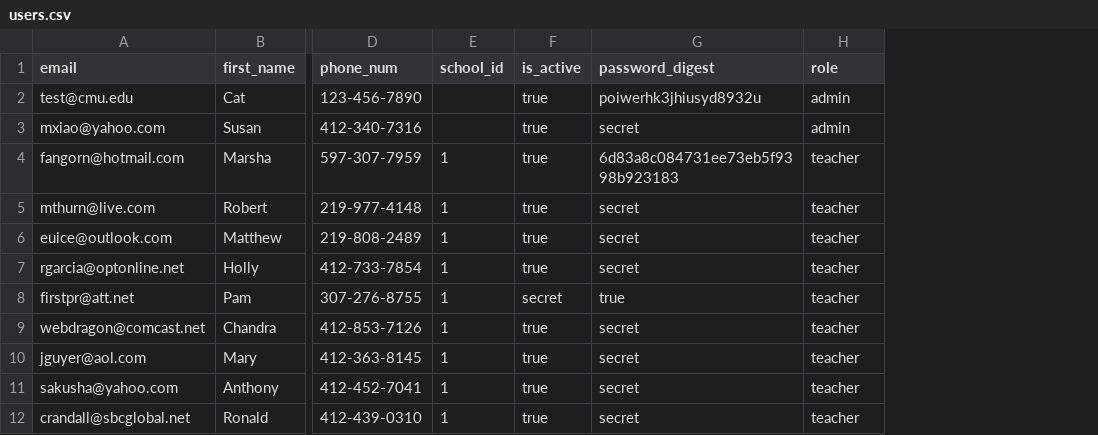
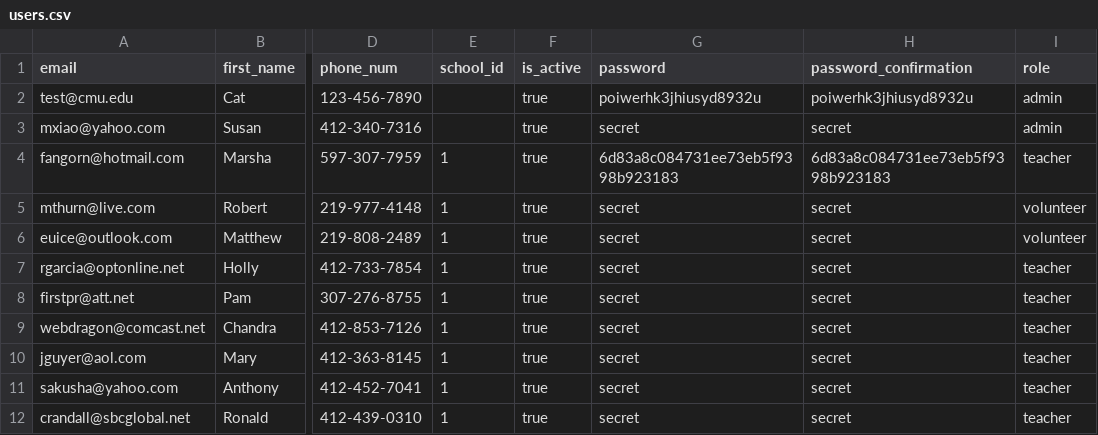
Before and after one commit to WaltDonn/TEP_Lending_Library, a CSV file: LendingLibrary/app/csvs/users.csv, drawn as a sheet; only a part is shown, gaps mark what is left out; addresses are those after the commit; the diff names each change by its address in the sheet, - before the commit and + after, or states it on an @@ line.

```diff
--- a/LendingLibrary/app/csvs/users.csv
+++ b/LendingLibrary/app/csvs/users.csv
+column H (password_confirmation), rows 2-12: poiwerhk3jhiusyd8932u | secret | 6d83a8c084731ee73eb5f9398b923183 | secret | secret | secret | secret | secret | secret | secret | secret
-G1: password_digest
+G1: password
-I5:I6 (role): teacher
+I5:I6 (role): volunteer
-F8 (is_active): secret
+F8 (is_active): true
-G8 (password): true
+G8 (password): secret
```
Also changed, not shown: LendingLibrary/app/csvs/item_categories.csv, 13 other files.
